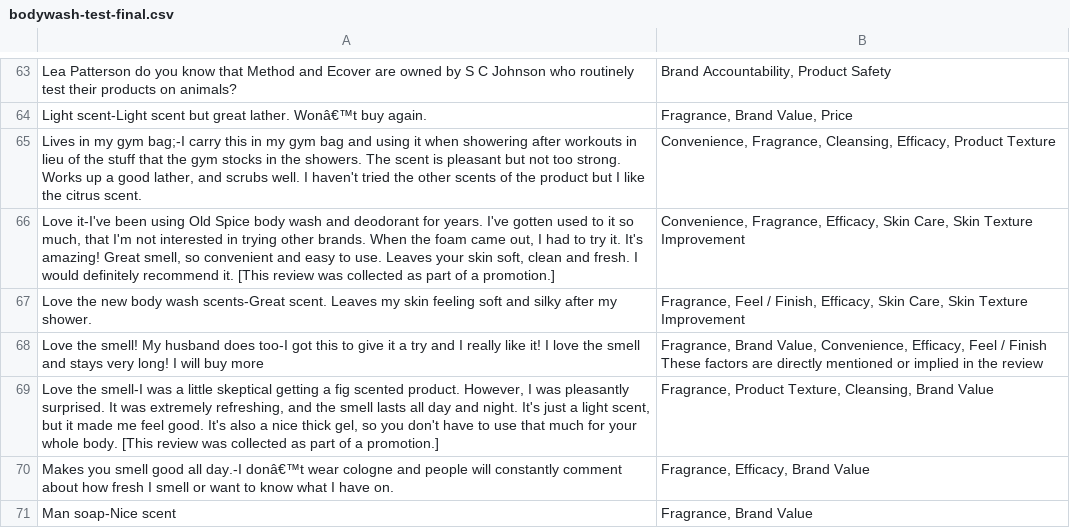
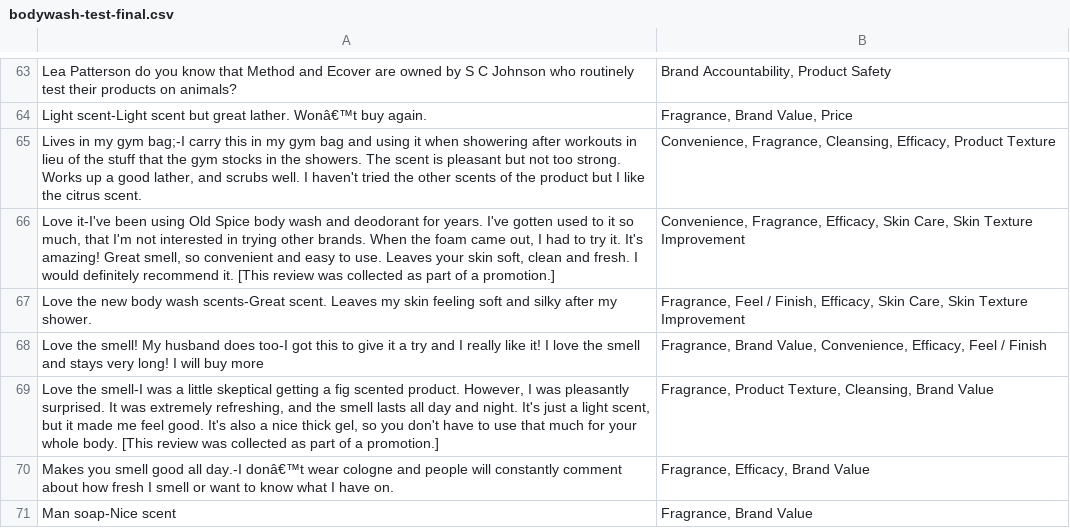
Before and after one commit to Adarsh-Mishra15/MavenMagnet_round_1, a CSV file: result/bodywash-test-final.csv, drawn as a sheet; only a part is shown, gaps mark what is left out.

Commit message:
Fix CSV formatting issues in bodywash-test-final.csv

```diff
--- a/result/bodywash-test-final.csv
+++ b/result/bodywash-test-final.csv
@@ -150,4 +150,4 @@ Lea Patterson do you know that Method and Ecover are owned by S C Johnson who ro
 ","Fragrance, Feel / Finish, Efficacy, Skin Care, Skin Texture Improvement"
-"Love the smell! My husband does too-I got this to give it a try and I really like it! I love the smell and stays very long! I will buy more
-","Fragrance, Brand Value, Convenience, Efficacy, Feel / Finish These factors are directly mentioned or implied in the review"
+"Love the smell! My husband does too-I got this to give it a try and I really like it! I love the smell and stays very long! I will buy more
+","Fragrance, Brand Value, Convenience, Efficacy, Feel / Finish"
 "Love the smell-I was a little skeptical getting a fig scented product. However, I was pleasantly surprised. It was extremely refreshing, and the smell lasts all day and night. It's just a light scent, but it made me feel good. It's also a nice thick gel, so you don't have to use that much for your whole body. [This review was collected as part of a promotion.]
```
